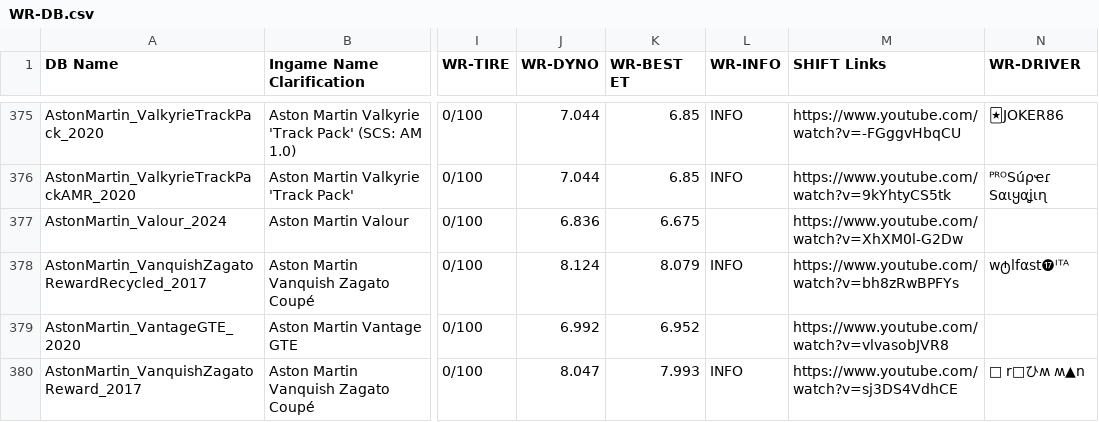
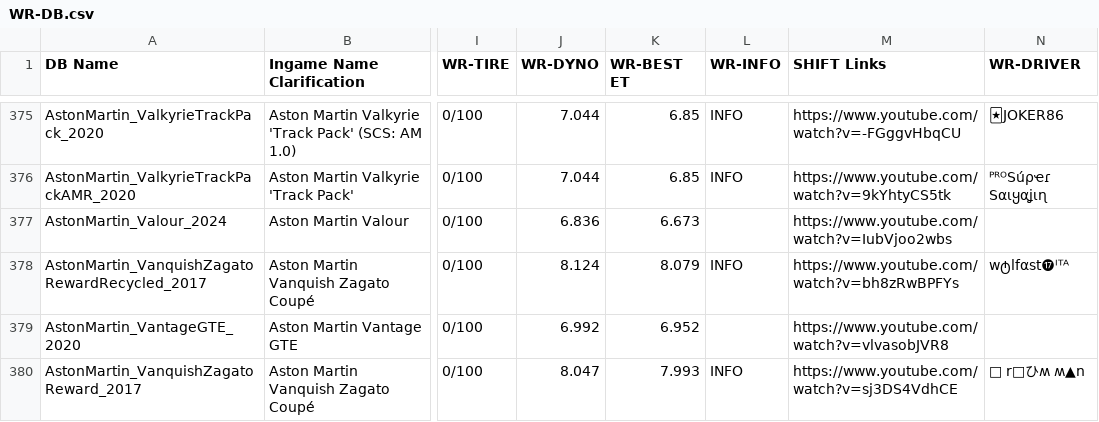
Before and after one commit to Nitro4CSR/CSR2WorldRecordsDB, a CSV file: WR-DB.csv, drawn as a sheet; only a part is shown, gaps mark what is left out; the diff names each change by its address in the sheet, - before the commit and + after, or states it on an @@ line.

Commit message:
Update WR-DB.csv

```diff
--- a/WR-DB.csv
+++ b/WR-DB.csv
-K377 (WR-BEST ET): 6.675
+K377 (WR-BEST ET): 6.673
-M377 (SHIFT Links): https://www.youtube.com/watch?v=XhXM0l-G2Dw
+M377 (SHIFT Links): https://www.youtube.com/watch?v=IubVjoo2wbs
```
